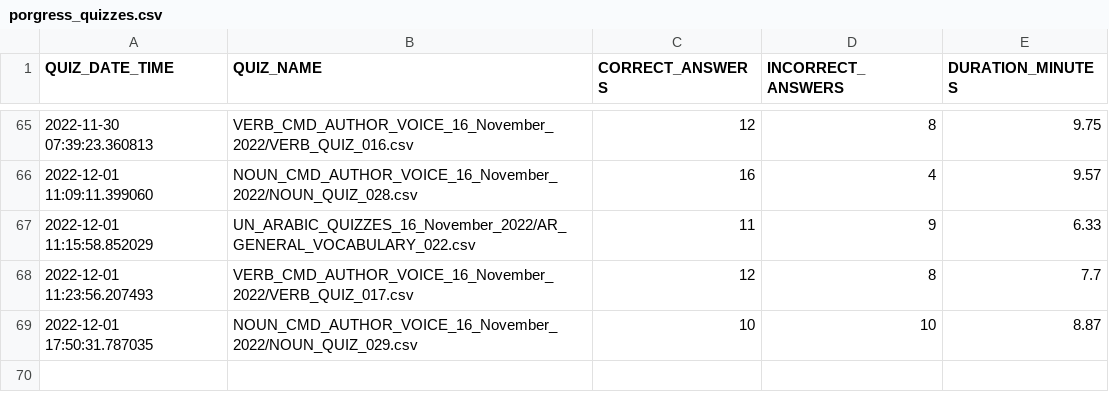
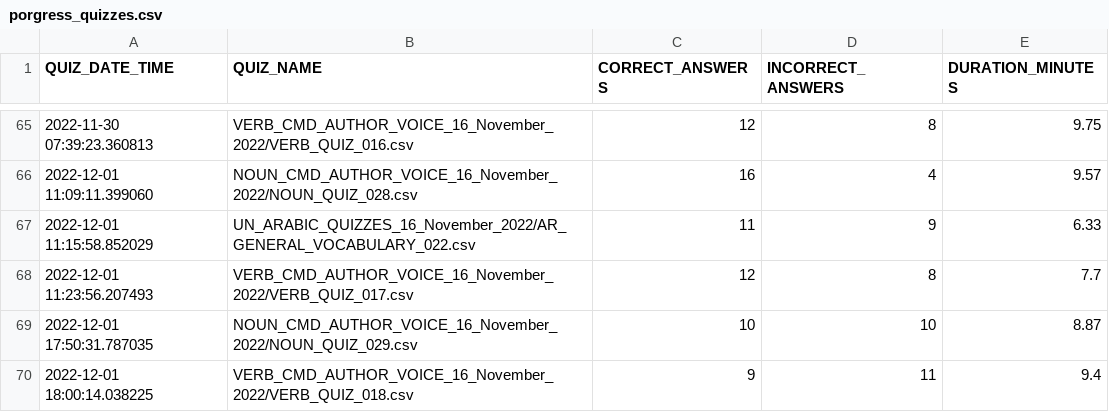
Before and after one commit to akbargherbal/Fill_in_the_Gap_Quiz_on_Terminal, a CSV file: porgress_quizzes.csv, drawn as a sheet; only a part is shown, gaps mark what is left out; the diff names each change by its address in the sheet, - before the commit and + after, or states it on an @@ line.

```diff
--- a/porgress_quizzes.csv
+++ b/porgress_quizzes.csv
+row 70: 2022-12-01 18:00:14.038225 | VERB_CMD_AUTHOR_VOICE_16_November_2022/VERB_QUIZ_018.csv | 9 | 11 | 9.4
```
Also changed, not shown: 1 other file.
